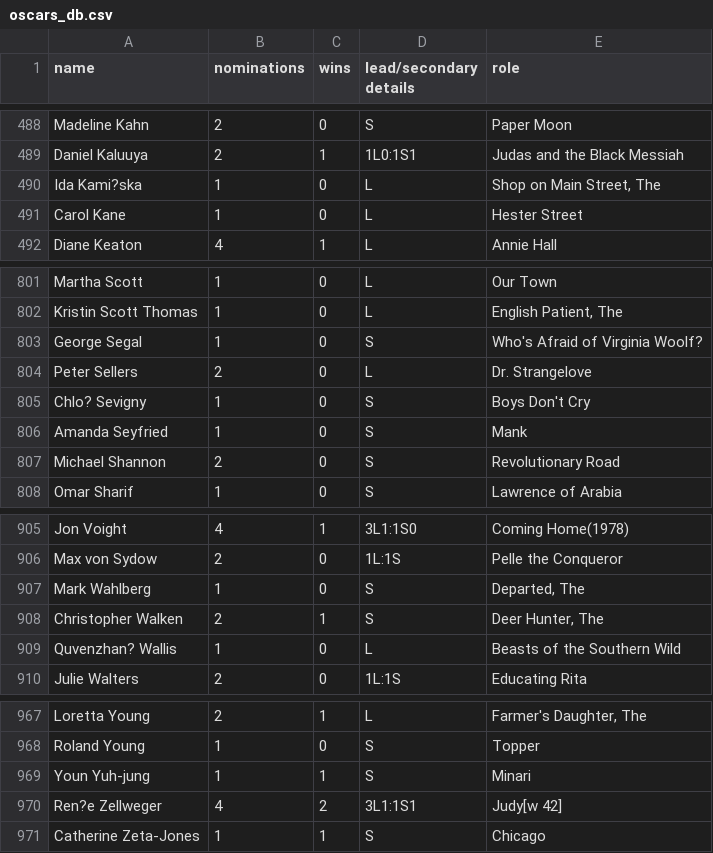
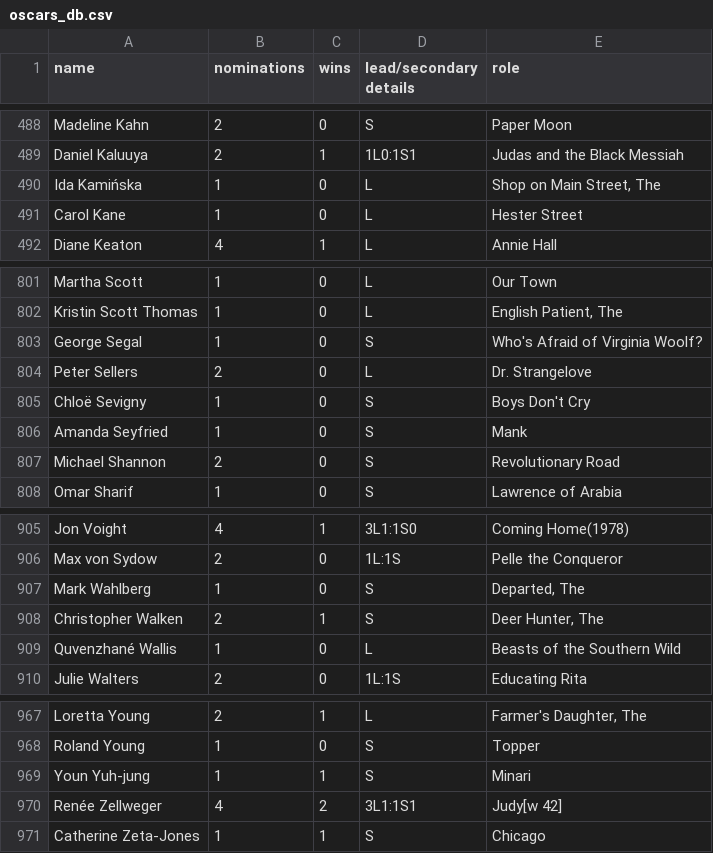
Before and after one commit to epfl-ada/ada-2023-project-cinemada, a CSV file: Data/preprocessed_data/oscars_db.csv, drawn as a sheet; only a part is shown, gaps mark what is left out; the diff covers the shown part only.

```diff
--- a/Data/preprocessed_data/oscars_db.csv
+++ b/Data/preprocessed_data/oscars_db.csv
@@ -489,3 +489,3 @@ Madeline Kahn,2,0,S,Paper Moon
 Daniel Kaluuya,2,1,1L0:1S1,Judas and the Black Messiah
-Ida Kami?ska,1,0,L,"Shop on Main Street, The"
+Ida Kamińska,1,0,L,"Shop on Main Street, The"
 Carol Kane,1,0,L,Hester Street
@@ -804,3 +804,3 @@ George Segal,1,0,S,Who's Afraid of Virginia Woolf?
 Peter Sellers,2,0,L,Dr. Strangelove
-Chlo? Sevigny,1,0,S,Boys Don't Cry
+Chloë Sevigny,1,0,S,Boys Don't Cry
 Amanda Seyfried,1,0,S,Mank
@@ -908,3 +908,3 @@ Mark Wahlberg,1,0,S,"Departed, The"
 Christopher Walken,2,1,S,"Deer Hunter, The"
-Quvenzhan? Wallis,1,0,L,Beasts of the Southern Wild
+Quvenzhané Wallis,1,0,L,Beasts of the Southern Wild
 Julie Walters,2,0,1L:1S,Educating Rita
@@ -969,3 +969,3 @@ Roland Young,1,0,S,Topper
 Youn Yuh-jung,1,1,S,Minari
-Ren?e Zellweger,4,2,3L1:1S1,Judy[w 42]
+Renée Zellweger,4,2,3L1:1S1,Judy[w 42]
 Catherine Zeta-Jones,1,1,S,Chicago
```
Also changed, not shown: 10 edited cells elsewhere in this file.
